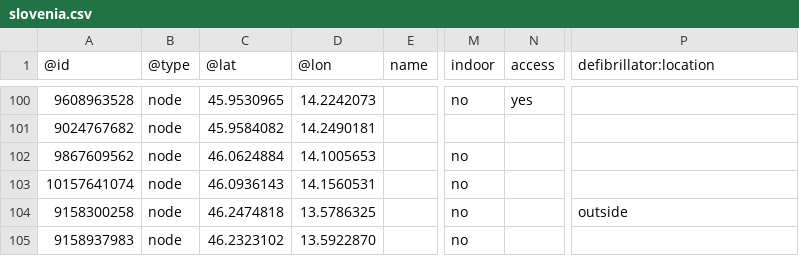
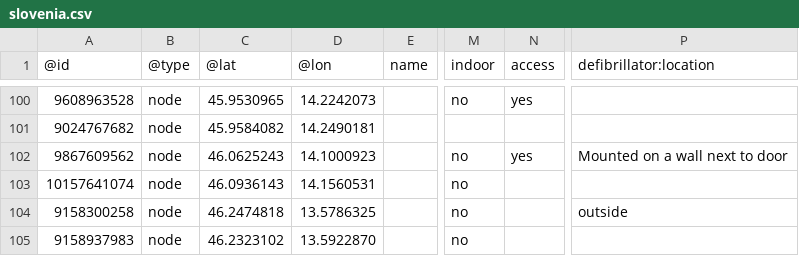
Before and after one commit to sledilnik/aed-data, a CSV file: sources/openstreetmap.org/slovenia.csv, drawn as a sheet; only a part is shown, gaps mark what is left out; the diff names each change by its address in the sheet, - before the commit and + after, or states it on an @@ line.

```diff
--- a/sources/openstreetmap.org/slovenia.csv
+++ b/sources/openstreetmap.org/slovenia.csv
-C102 (@lat): 46.0624884
+C102 (@lat): 46.0625243
-D102 (@lon): 14.1005653
+D102 (@lon): 14.1000923
-N102 (access): (empty)
+N102 (access): yes
-P102 (defibrillator:location): (empty)
+P102 (defibrillator:location): Mounted on a wall next to door
```
